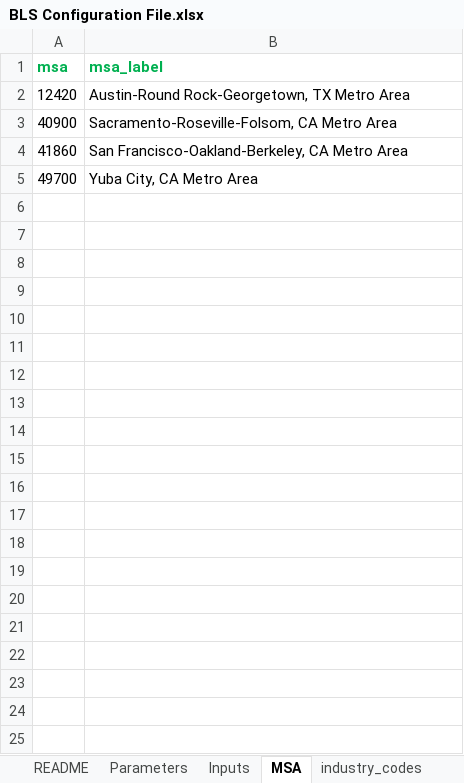
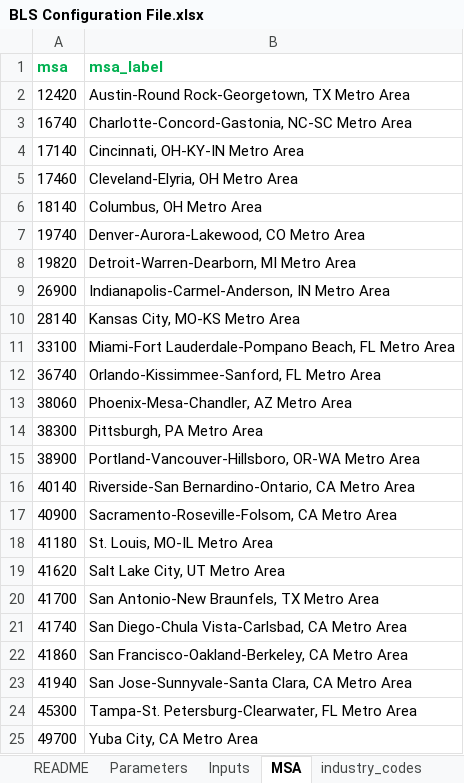
Before and after one commit to SACOG/Regional-Monitoring, an Excel workbook: Indicator_Gen/Python Code/BLS/config/BLS Configuration File.xlsx, sheet MSA, drawn as a sheet; values as stored, in another font and other column widths than the file's, no borders; the diff names each change by its address in the sheet, - before the commit and + after, or states it on an @@ line.

```diff
--- a/Indicator_Gen/Python Code/BLS/config/BLS Configuration File.xlsx (sheet MSA)
+++ b/Indicator_Gen/Python Code/BLS/config/BLS Configuration File.xlsx (sheet MSA)
+row 3: 16740 | Charlotte-Concord-Gastonia, NC-SC Metro Area
+row 4: 17140 | Cincinnati, OH-KY-IN Metro Area
+row 5: 17460 | Cleveland-Elyria, OH Metro Area
+row 6: 18140 | Columbus, OH Metro Area
+row 7: 19740 | Denver-Aurora-Lakewood, CO Metro Area
+row 8: 19820 | Detroit-Warren-Dearborn, MI Metro Area
+row 9: 26900 | Indianapolis-Carmel-Anderson, IN Metro Area
+row 10: 28140 | Kansas City, MO-KS Metro Area
+row 11: 33100 | Miami-Fort Lauderdale-Pompano Beach, FL Metro Area
+row 12: 36740 | Orlando-Kissimmee-Sanford, FL Metro Area
+row 13: 38060 | Phoenix-Mesa-Chandler, AZ Metro Area
+row 14: 38300 | Pittsburgh, PA Metro Area
+row 15: 38900 | Portland-Vancouver-Hillsboro, OR-WA Metro Area
+row 16: 40140 | Riverside-San Bernardino-Ontario, CA Metro Area
+row 18: 41180 | St. Louis, MO-IL Metro Area
+row 19: 41620 | Salt Lake City, UT Metro Area
+row 20: 41700 | San Antonio-New Braunfels, TX Metro Area
+row 21: 41740 | San Diego-Chula Vista-Carlsbad, CA Metro Area
+row 23: 41940 | San Jose-Sunnyvale-Santa Clara, CA Metro Area
+row 24: 45300 | Tampa-St. Petersburg-Clearwater, FL Metro Area
```
Also changed, not shown: sheet industry_codes, sheet Inputs, sheet Parameters, Indicator_Gen/config/CPI Inflation Adjustment Factors.xlsx, 10 other files.
